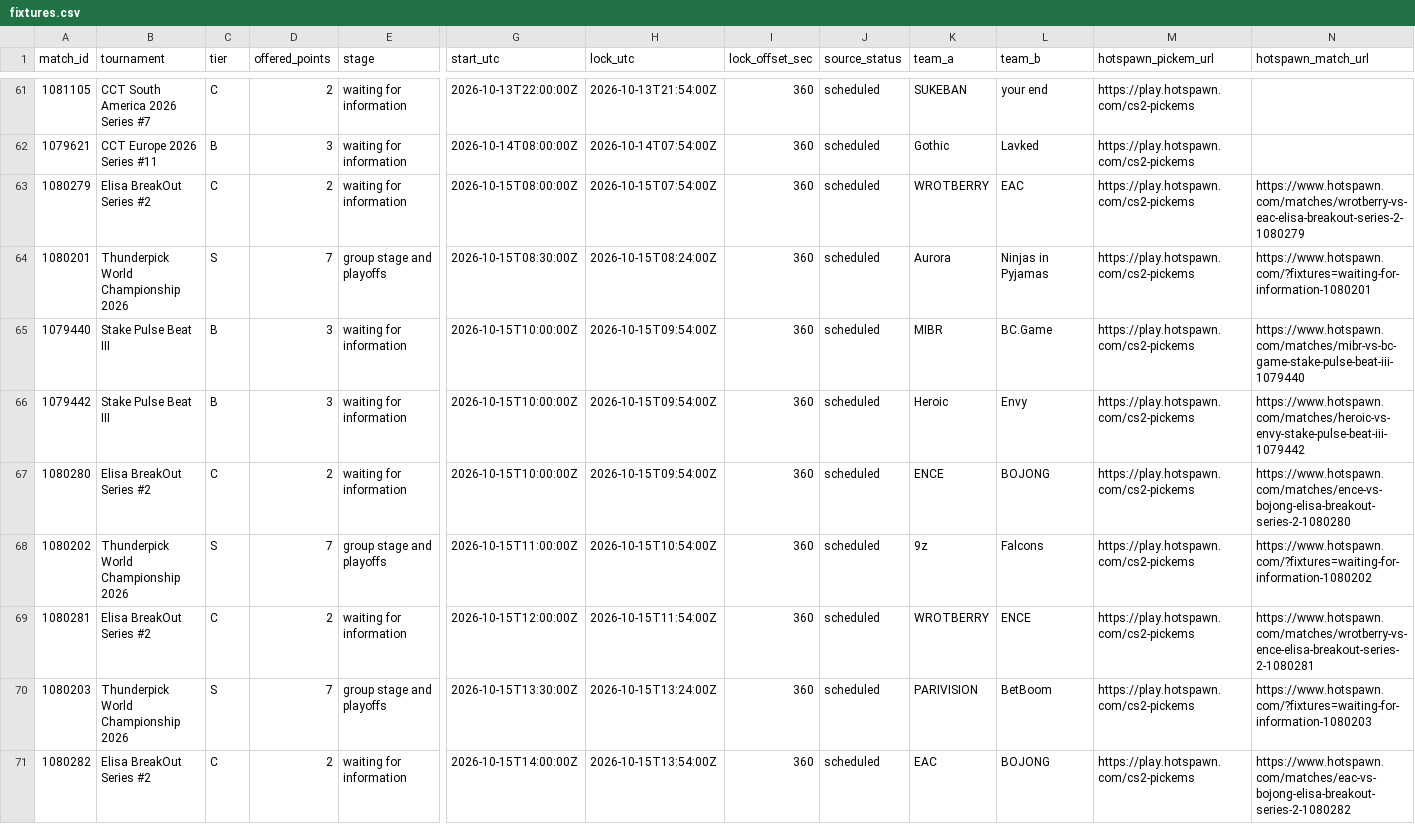
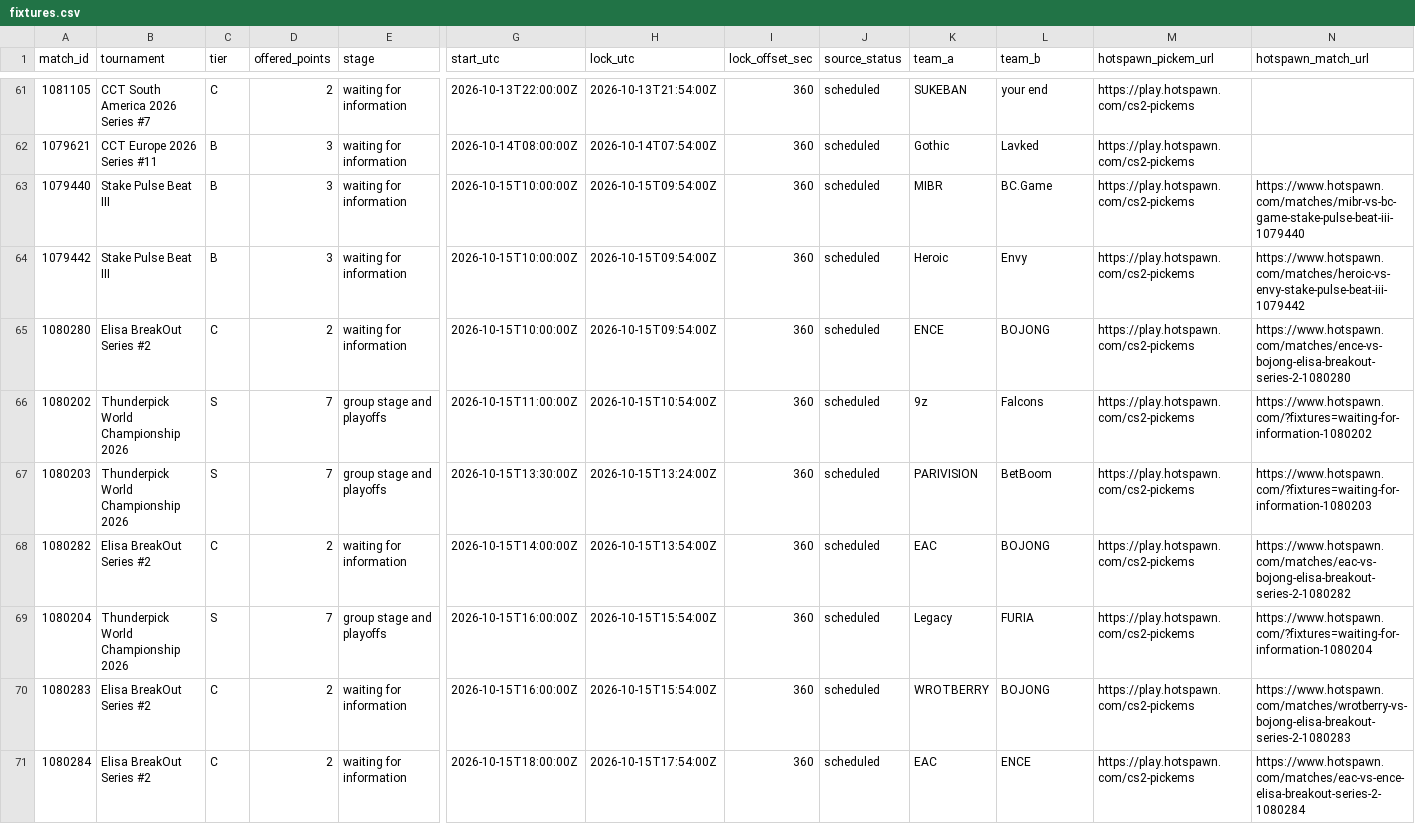
Before and after one commit to buffedlizard55-lab/MaltaProj1, a CSV file: executive/data/fixtures.csv, drawn as a sheet; only a part is shown, gaps mark what is left out; the shorter side is filled out with more unchanged rows; rows hold the shown columns only; the diff names each change by its address in the sheet, - before the commit and + after, or states it on an @@ line.

```diff
--- a/executive/data/fixtures.csv
+++ b/executive/data/fixtures.csv
-row 63: 1080279 | Elisa BreakOut Series #2 | C | 2 | waiting for information | 2026-10-15T08:00:00Z | 2026-10-15T07:54:00Z | 360 | scheduled | WROTBERRY | EAC | https://play.hotspawn.com/cs2-pickems | https://www.hotspawn.com/matches/wrotberry-vs-eac-elisa-breakout-series-2-1080279
-row 64: 1080201 | Thunderpick World Championship 2026 | S | 7 | group stage and playoffs | 2026-10-15T08:30:00Z | 2026-10-15T08:24:00Z | 360 | scheduled | Aurora | Ninjas in Pyjamas | https://play.hotspawn.com/cs2-pickems | https://www.hotspawn.com/?fixtures=waiting-for-information-1080201
-row 69: 1080281 | Elisa BreakOut Series #2 | C | 2 | waiting for information | 2026-10-15T12:00:00Z | 2026-10-15T11:54:00Z | 360 | scheduled | WROTBERRY | ENCE | https://play.hotspawn.com/cs2-pickems | https://www.hotspawn.com/matches/wrotberry-vs-ence-elisa-breakout-series-2-1080281
```
Also changed, not shown: executive/data/external_lines.csv, executive/data/flags.csv, 30 other files.
